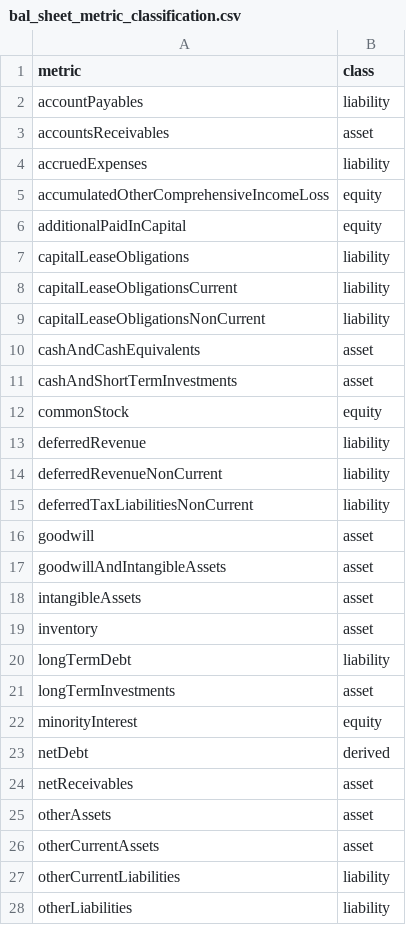
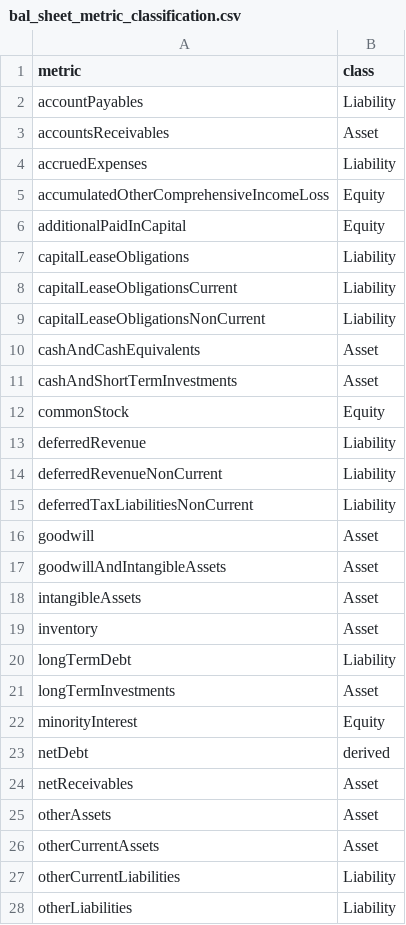
Before and after one commit to johnuzoma/finance-analytics-engineering, a CSV file: seeds/bal_sheet_metric_classification.csv, drawn as a sheet; only a part is shown; the diff covers the shown part only.

Commit message:
edited seed

```diff
--- a/seeds/bal_sheet_metric_classification.csv
+++ b/seeds/bal_sheet_metric_classification.csv
@@ -1,28 +1,28 @@
 metric,class
-accountPayables,liability
-accountsReceivables,asset
-accruedExpenses,liability
-accumulatedOtherComprehensiveIncomeLoss,equity
-additionalPaidInCapital,equity
-capitalLeaseObligations,liability
-capitalLeaseObligationsCurrent,liability
-capitalLeaseObligationsNonCurrent,liability
-cashAndCashEquivalents,asset
-cashAndShortTermInvestments,asset
-commonStock,equity
-deferredRevenue,liability
-deferredRevenueNonCurrent,liability
-deferredTaxLiabilitiesNonCurrent,liability
-goodwill,asset
-goodwillAndIntangibleAssets,asset
-intangibleAssets,asset
-inventory,asset
-longTermDebt,liability
-longTermInvestments,asset
-minorityInterest,equity
+accountPayables,Liability
+accountsReceivables,Asset
+accruedExpenses,Liability
+accumulatedOtherComprehensiveIncomeLoss,Equity
+additionalPaidInCapital,Equity
+capitalLeaseObligations,Liability
+capitalLeaseObligationsCurrent,Liability
+capitalLeaseObligationsNonCurrent,Liability
+cashAndCashEquivalents,Asset
+cashAndShortTermInvestments,Asset
+commonStock,Equity
+deferredRevenue,Liability
+deferredRevenueNonCurrent,Liability
+deferredTaxLiabilitiesNonCurrent,Liability
+goodwill,Asset
+goodwillAndIntangibleAssets,Asset
+intangibleAssets,Asset
+inventory,Asset
+longTermDebt,Liability
+longTermInvestments,Asset
+minorityInterest,Equity
 netDebt,derived
-netReceivables,asset
-otherAssets,asset
-otherCurrentAssets,asset
-otherCurrentLiabilities,liability
-otherLiabilities,liability
+netReceivables,Asset
+otherAssets,Asset
+otherCurrentAssets,Asset
+otherCurrentLiabilities,Liability
+otherLiabilities,Liability
```
Also changed, not shown: 25 edited cells elsewhere in this file.
